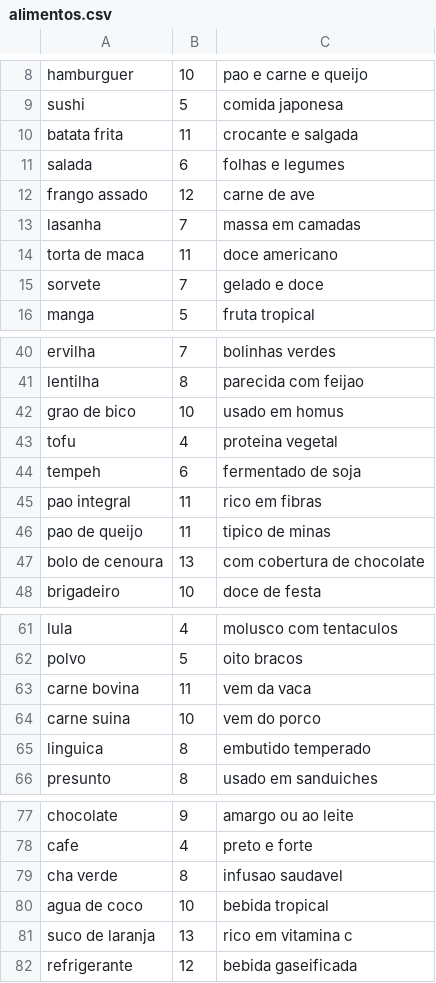
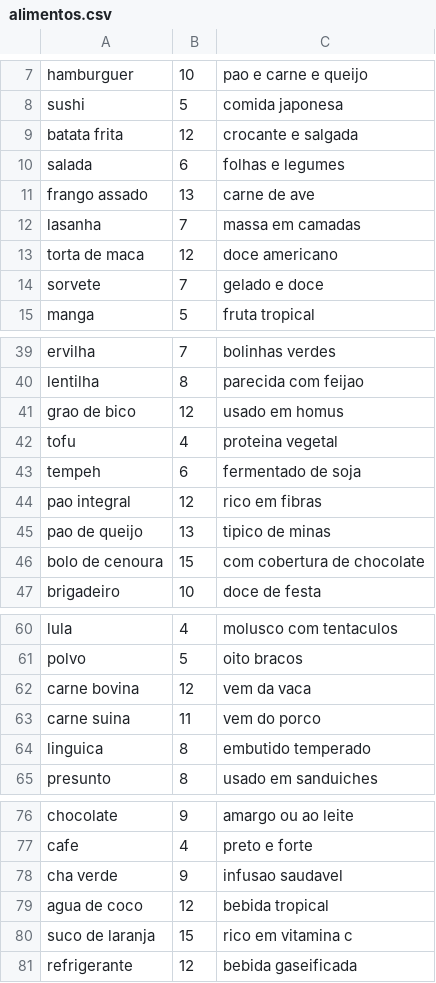
Before and after one commit to CLQueirozz/Jogo-da-Forca, a CSV file: alimentos.csv, drawn as a sheet; only a part is shown, gaps mark what is left out; the diff covers the shown part only.

```diff
--- a/alimentos.csv
+++ b/alimentos.csv
@@ -9,7 +8,7 @@ hamburguer,10,pao e carne e queijo
 sushi,5,comida japonesa
-batata frita,11,crocante e salgada
+batata frita,12,crocante e salgada
 salada,6,folhas e legumes
-frango assado,12,carne de ave
+frango assado,13,carne de ave
 lasanha,7,massa em camadas
-torta de maca,11,doce americano
+torta de maca,12,doce americano
 sorvete,7,gelado e doce
@@ -41,8 +40,8 @@ ervilha,7,bolinhas verdes
 lentilha,8,parecida com feijao
-grao de bico,10,usado em homus
+grao de bico,12,usado em homus
 tofu,4,proteina vegetal
 tempeh,6,fermentado de soja
-pao integral,11,rico em fibras
-pao de queijo,11,tipico de minas
-bolo de cenoura,13,com cobertura de chocolate
+pao integral,12,rico em fibras
+pao de queijo,13,tipico de minas
+bolo de cenoura,15,com cobertura de chocolate
 brigadeiro,10,doce de festa
@@ -62,4 +61,4 @@ lula,4,molusco com tentaculos
 polvo,5,oito bracos
-carne bovina,11,vem da vaca
-carne suina,10,vem do porco
+carne bovina,12,vem da vaca
+carne suina,11,vem do porco
 linguica,8,embutido temperado
@@ -78,5 +77,5 @@ chocolate,9,amargo ou ao leite
 cafe,4,preto e forte
-cha verde,8,infusao saudavel
-agua de coco,10,bebida tropical
-suco de laranja,13,rico em vitamina c
+cha verde,9,infusao saudavel
+agua de coco,12,bebida tropical
+suco de laranja,15,rico em vitamina c
 refrigerante,12,bebida gaseificada
```
Also changed, not shown: 1 removed row and 4 edited cells elsewhere in this file, animais.csv, computacao.csv, 8 other files.
